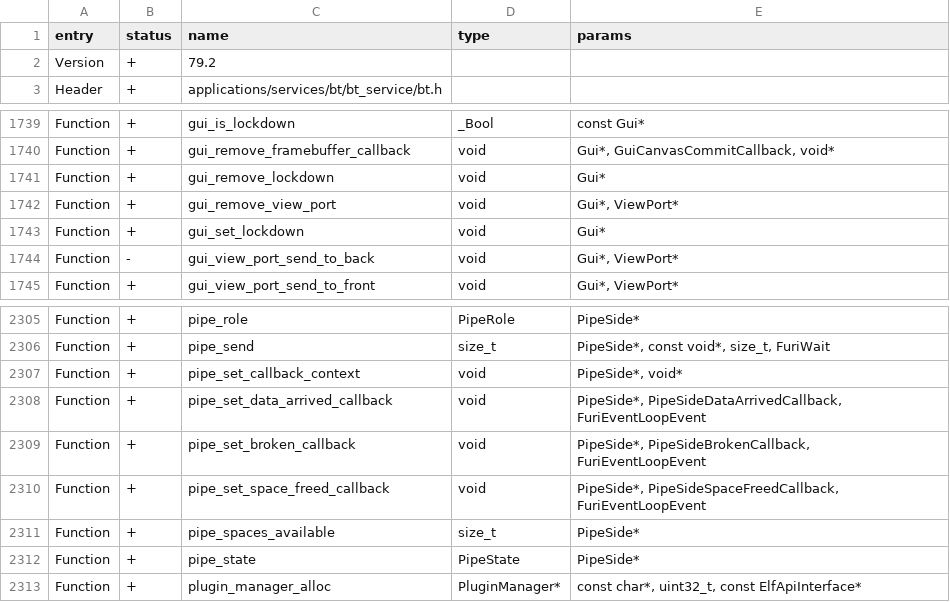
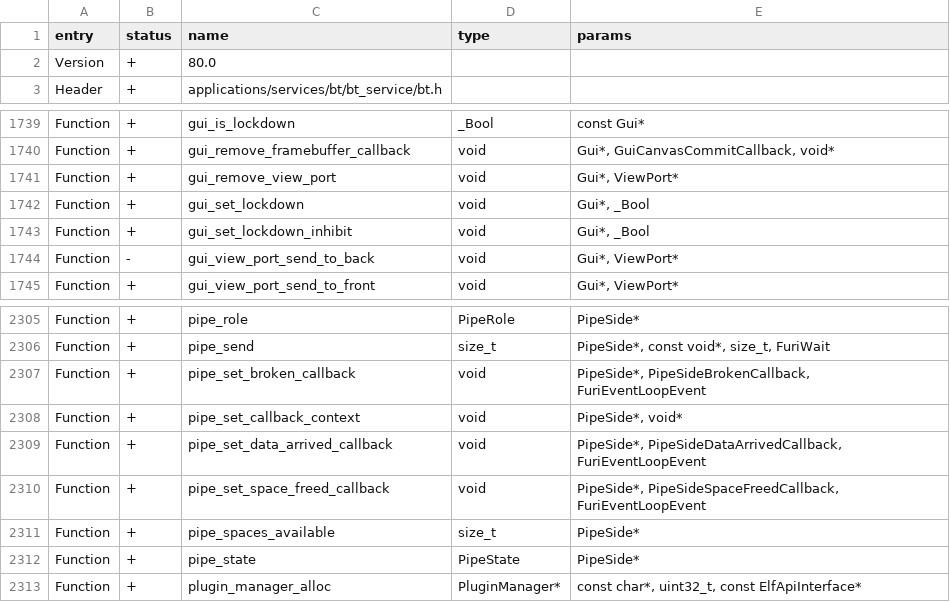
Before and after one commit to cursedtoxi/flipperzero-firmware, a CSV file: targets/f18/api_symbols.csv, drawn as a sheet; only a part is shown, gaps mark what is left out.

Commit message:
F18 API

```diff
--- a/targets/f18/api_symbols.csv
+++ b/targets/f18/api_symbols.csv
@@ -1,3 +1,3 @@
 entry,status,name,type,params
-Version,+,79.2,,
+Version,+,80.0,,
 Header,+,applications/services/bt/bt_service/bt.h,,
@@ -1740,5 +1740,5 @@ Function,+,gui_is_lockdown,_Bool,const Gui*
 Function,+,gui_remove_framebuffer_callback,void,"Gui*, GuiCanvasCommitCallback, void*"
-Function,+,gui_remove_lockdown,void,Gui*
 Function,+,gui_remove_view_port,void,"Gui*, ViewPort*"
-Function,+,gui_set_lockdown,void,Gui*
+Function,+,gui_set_lockdown,void,"Gui*, _Bool"
+Function,+,gui_set_lockdown_inhibit,void,"Gui*, _Bool"
 Function,-,gui_view_port_send_to_back,void,"Gui*, ViewPort*"
@@ -2306,5 +2306,5 @@ Function,+,pipe_role,PipeRole,PipeSide*
 Function,+,pipe_send,size_t,"PipeSide*, const void*, size_t, FuriWait"
+Function,+,pipe_set_broken_callback,void,"PipeSide*, PipeSideBrokenCallback, FuriEventLoopEvent"
 Function,+,pipe_set_callback_context,void,"PipeSide*, void*"
 Function,+,pipe_set_data_arrived_callback,void,"PipeSide*, PipeSideDataArrivedCallback, FuriEventLoopEvent"
-Function,+,pipe_set_broken_callback,void,"PipeSide*, PipeSideBrokenCallback, FuriEventLoopEvent"
 Function,+,pipe_set_space_freed_callback,void,"PipeSide*, PipeSideSpaceFreedCallback, FuriEventLoopEvent"
```
